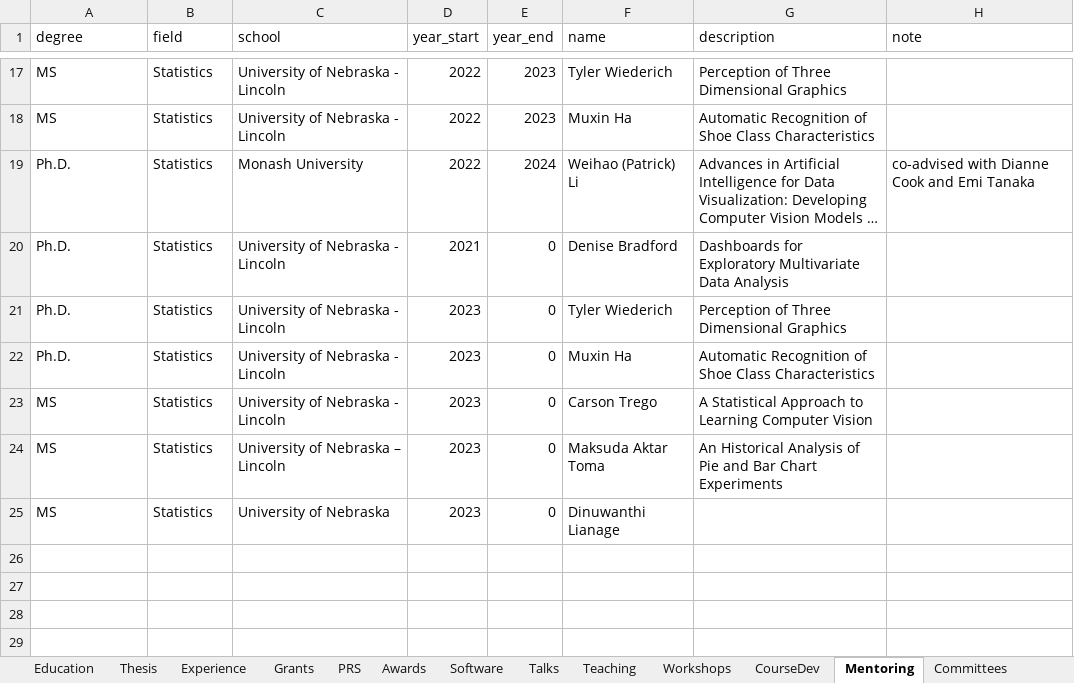
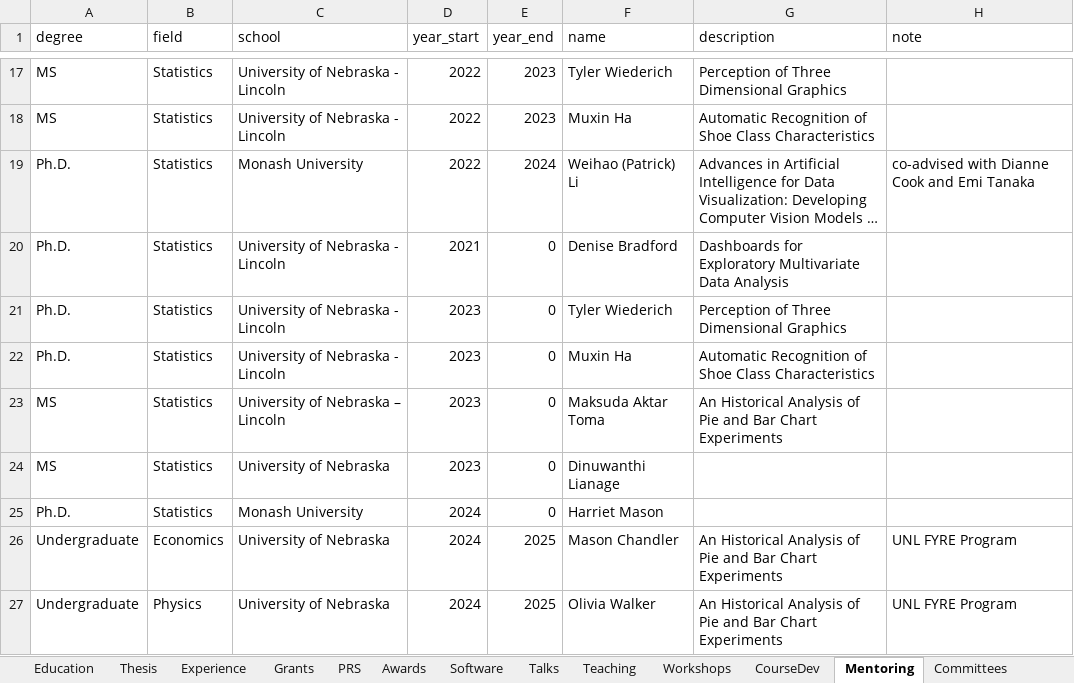
Before and after one commit to srvanderplas/cv-data, an Excel workbook: CV.xlsx, sheet Mentoring, drawn as a sheet; only a part is shown, gaps mark what is left out; long unchanged cells end in …; values as stored, in another font and other column widths than the file's, no borders; removed rows and columns are numbered as before the commit, all else as after; the diff names each change by its address in the sheet, - before the commit and + after, or states it on an @@ line.

```diff
--- a/CV.xlsx (sheet Mentoring)
+++ b/CV.xlsx (sheet Mentoring)
-row 23: MS | Statistics | University of Nebraska - Lincoln | 2023 | 0 | Carson Trego | A Statistical Approach to Learning Computer Vision
+row 25: Ph.D. | Statistics | Monash University | 2024 | 0 | Harriet Mason
+row 26: Undergraduate | Economics | University of Nebraska | 2024 | 2025 | Mason Chandler | An Historical Analysis of Pie and Bar Chart Experiments | UNL FYRE Program
+row 27: Undergraduate | Physics | University of Nebraska | 2024 | 2025 | Olivia Walker | An Historical Analysis of Pie and Bar Chart Experiments | UNL FYRE Program
```
Also changed, not shown: sheet CourseDev, sheet Teaching, sheet Committees, sheet Service.
